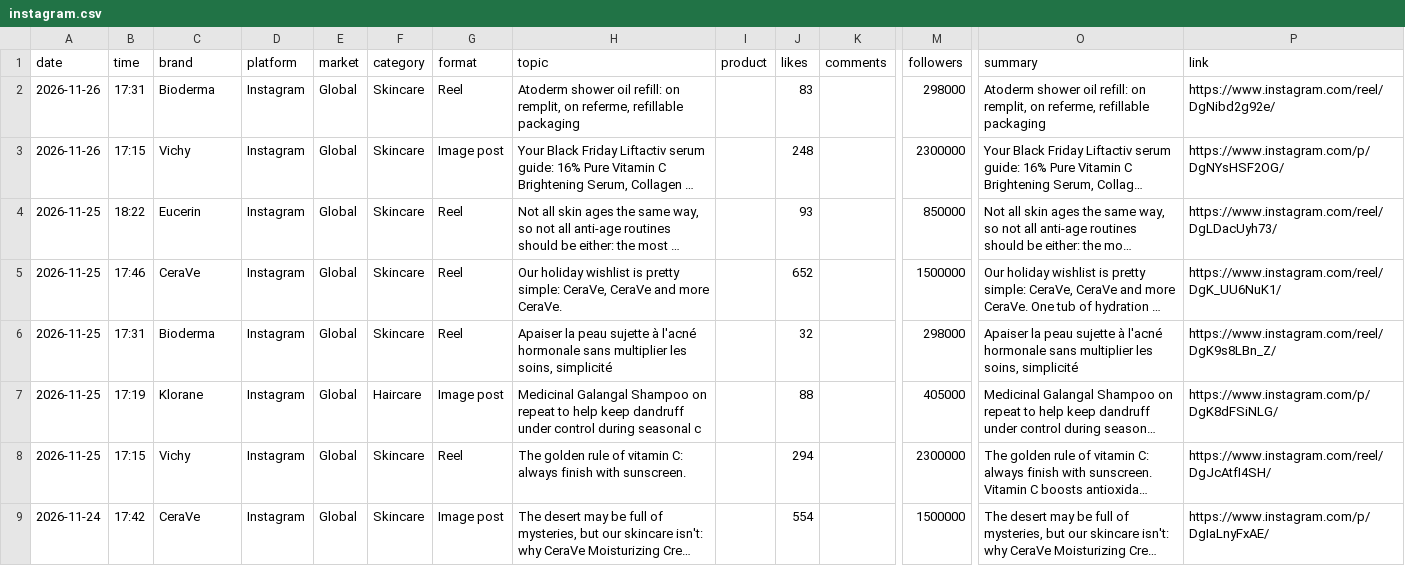
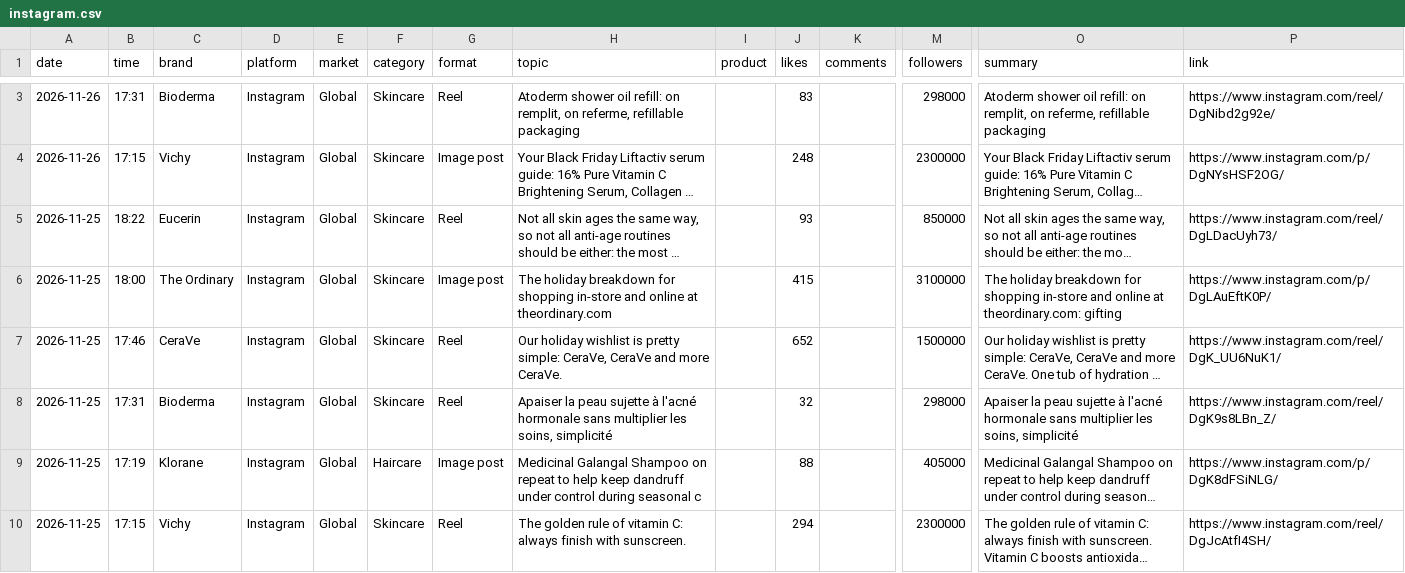
Before and after one commit to mehulsingh365-ctrl/IgniteBrandtracker-, a CSV file: ignite/data/posts/instagram.csv, drawn as a sheet; only a part is shown, gaps mark what is left out; the shorter side is filled out with more unchanged rows; long unchanged cells end in …; rows hold the shown columns only; the diff covers the shown part only; the diff names each change by its address in the sheet, - before the commit and + after, or states it on an @@ line.

```diff
--- a/ignite/data/posts/instagram.csv
+++ b/ignite/data/posts/instagram.csv
+row 6: 2026-11-25 | 18:00 | The Ordinary | Instagram | Global | Skincare | Image post | The holiday breakdown for shopping in-store and online at theordinary.com |  | 415 |  | 3100000 | The holiday breakdown for shopping in-store and online at theordinary.com: gifting | https://www.instagram.com/p/DgLAuEftK0P/
```
Also changed, not shown: 11 added rows elsewhere in this file, ignite/data/accounts.csv, 8 other files.
